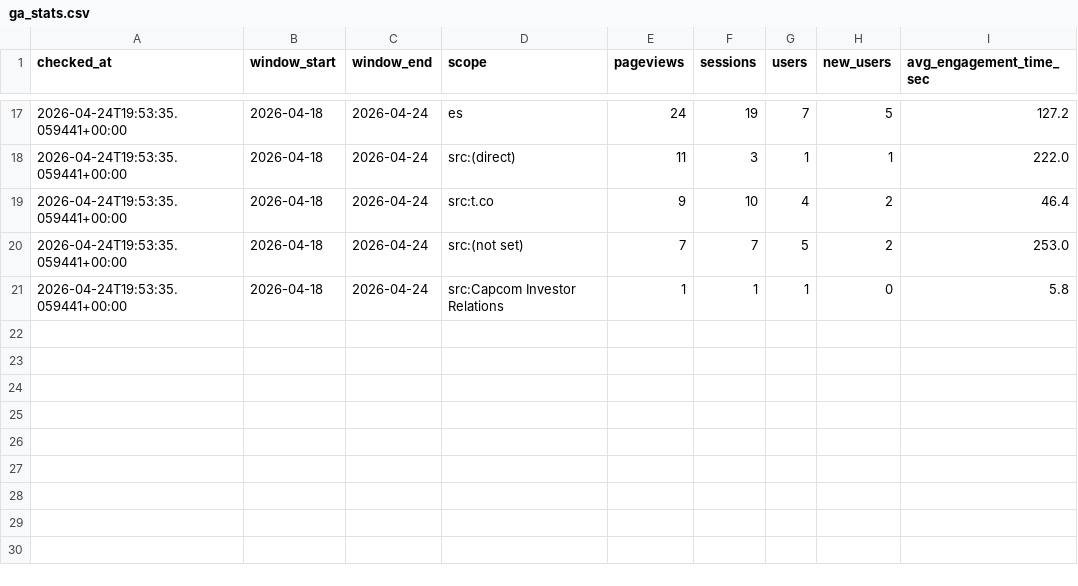
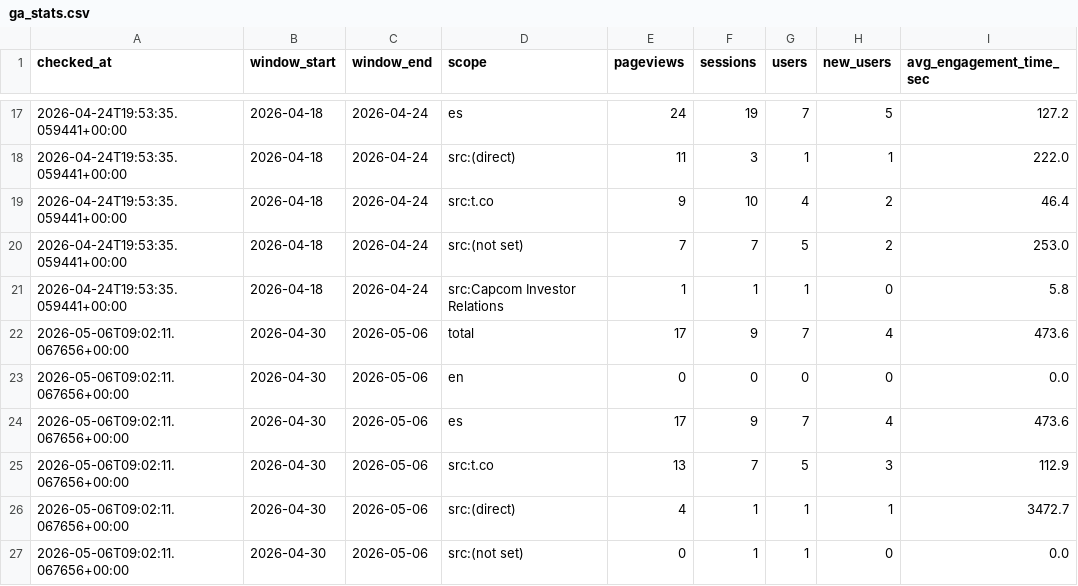
Before and after one commit to Lagentedetom/games-and-stock, a CSV file: data/ga_stats.csv, drawn as a sheet; only a part is shown, gaps mark what is left out.

```diff
--- a/data/ga_stats.csv
+++ b/data/ga_stats.csv
@@ -21 +21,7 @@ checked_at,window_start,window_end,scope,pageviews,sessions,users,new_users,avg_
 2026-04-24T19:53:35.059441+00:00,2026-04-18,2026-04-24,src:Capcom Investor Relations,1,1,1,0,5.8
+2026-05-06T09:02:11.067656+00:00,2026-04-30,2026-05-06,total,17,9,7,4,473.6
+2026-05-06T09:02:11.067656+00:00,2026-04-30,2026-05-06,en,0,0,0,0,0.0
+2026-05-06T09:02:11.067656+00:00,2026-04-30,2026-05-06,es,17,9,7,4,473.6
+2026-05-06T09:02:11.067656+00:00,2026-04-30,2026-05-06,src:t.co,13,7,5,3,112.9
+2026-05-06T09:02:11.067656+00:00,2026-04-30,2026-05-06,src:(direct),4,1,1,1,3472.7
+2026-05-06T09:02:11.067656+00:00,2026-04-30,2026-05-06,src:(not set),0,1,1,0,0.0
```
